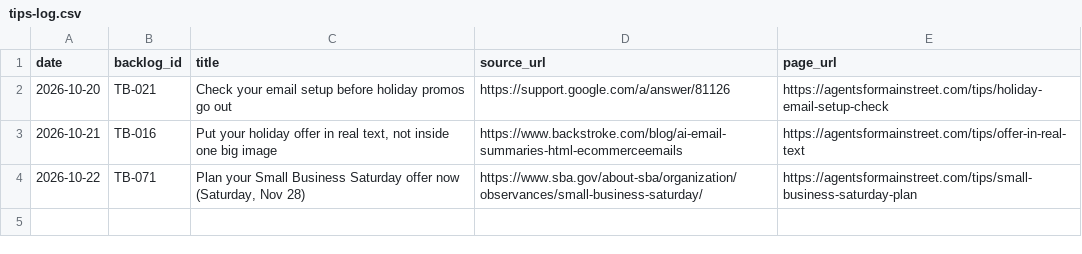
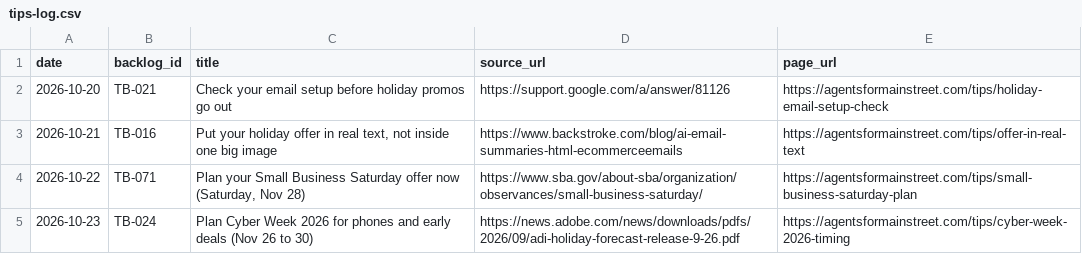
Before and after one commit to Befamousvideo/agents-for-main-street, a CSV file: content/tips-log.csv, drawn as a sheet.

Commit message:
content: daily pages and SEO links 2026-10-23

```diff
--- a/content/tips-log.csv
+++ b/content/tips-log.csv
@@ -4 +4,2 @@ date,backlog_id,title,source_url,page_url
 2026-10-22,TB-071,"Plan your Small Business Saturday offer now (Saturday, Nov 28)",https://www.sba.gov/about-sba/organization/observances/small-business-saturday/,https://agentsformainstreet.com/tips/small-business-saturday-plan
+2026-10-23,TB-024,Plan Cyber Week 2026 for phones and early deals (Nov 26 to 30),https://news.adobe.com/news/downloads/pdfs/2026/09/adi-holiday-forecast-release-9-26.pdf,https://agentsformainstreet.com/tips/cyber-week-2026-timing
```
Also changed, not shown: 1 other file.
